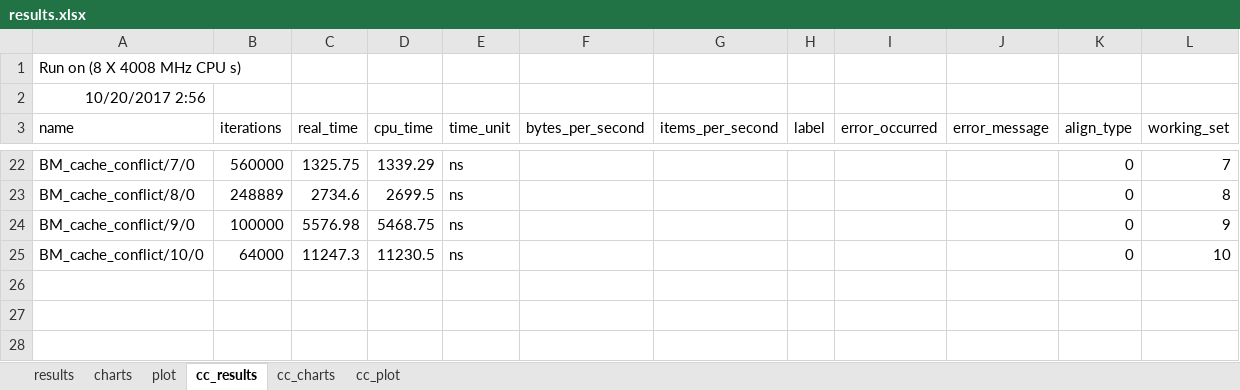
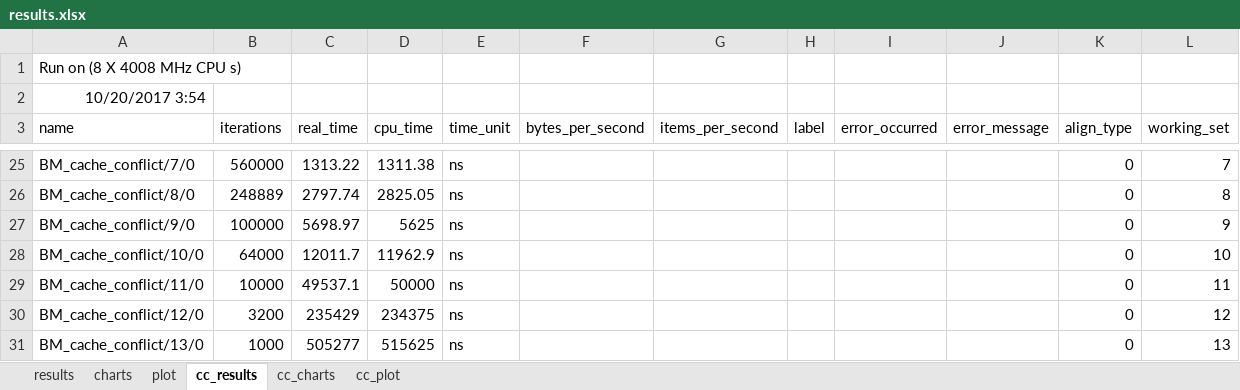
Before and after one commit to MikeMarcin/conc_course, an Excel workbook: lecture_01/results.xlsx, sheet cc_results, drawn as a sheet; only a part is shown, gaps mark what is left out; values as stored, in another font and other column widths than the file's, no borders; addresses are those after the commit; the diff covers the shown part only; the diff names each change by its address in the sheet, - before the commit and + after, or states it on an @@ line.

Commit message:
extend cache conflict benchmark to exhaust l3 cache

```diff
--- a/lecture_01/results.xlsx (sheet cc_results)
+++ b/lecture_01/results.xlsx (sheet cc_results)
-A2 (name): 10/20/2017 2:56
+A2 (name): 10/20/2017 3:54
-C25 (real_time): 1325.75
+C25 (real_time): 1313.22
-D25 (cpu_time): 1339.29
+D25 (cpu_time): 1311.38
-C26 (real_time): 2734.6
+C26 (real_time): 2797.74
-D26 (cpu_time): 2699.5
+D26 (cpu_time): 2825.05
-C27 (real_time): 5576.98
+C27 (real_time): 5698.97
-D27 (cpu_time): 5468.75
+D27 (cpu_time): 5625
-C28 (real_time): 11247.3
+C28 (real_time): 12011.7
-D28 (cpu_time): 11230.5
+D28 (cpu_time): 11962.9
+row 29: BM_cache_conflict/11/0 | 10000 | 49537.1 | 50000 | ns |  |  |  |  |  | 0 | 11
+row 30: BM_cache_conflict/12/0 | 3200 | 235429 | 234375 | ns |  |  |  |  |  | 0 | 12
+row 31: BM_cache_conflict/13/0 | 1000 | 505277 | 515625 | ns |  |  |  |  |  | 0 | 13
```
Also changed, not shown: 3 added rows and 29 edited cells elsewhere in this sheet, sheet cc_charts, sheet cc_plot, formulas that keep their value, charts or pictures, 3 other files.
